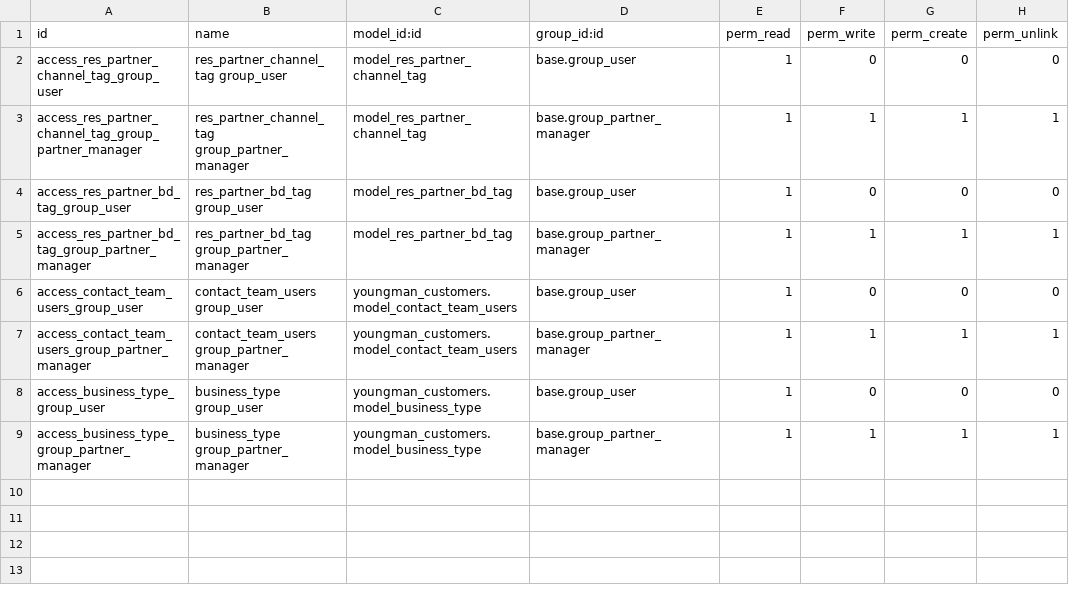
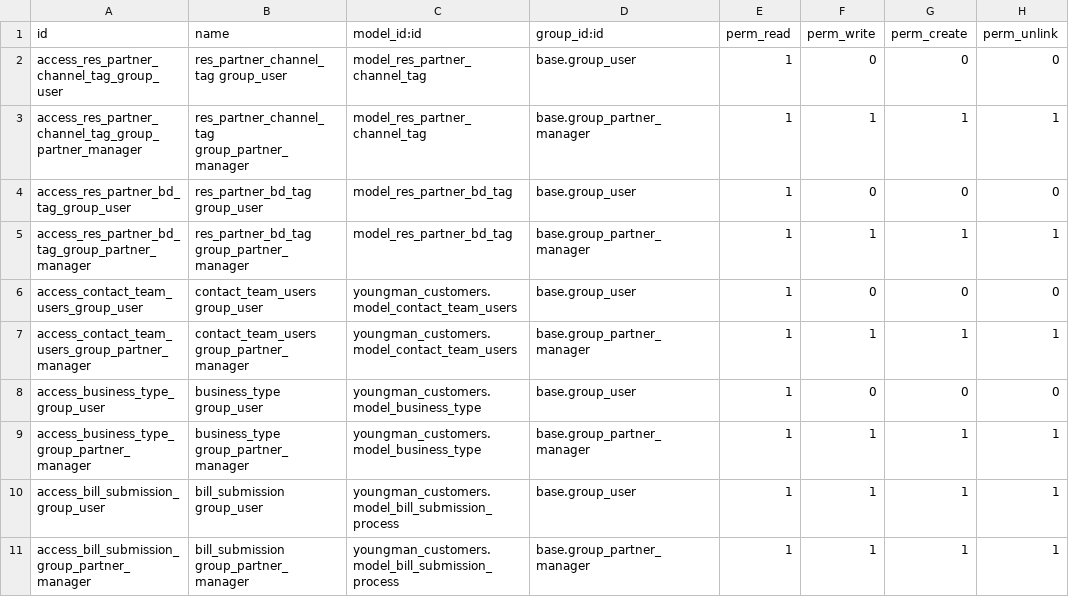
Before and after one commit to vinay-youngman/youngman_customers, a CSV file: security/ir.model.access.csv, drawn as a sheet; the diff names each change by its address in the sheet, - before the commit and + after, or states it on an @@ line.

Commit message:
customers_update

```diff
--- a/security/ir.model.access.csv
+++ b/security/ir.model.access.csv
+row 10: access_bill_submission_group_user | bill_submission group_user | youngman_customers.model_bill_submission_process | base.group_user | 1 | 1 | 1 | 1
+row 11: access_bill_submission_group_partner_manager | bill_submission group_partner_manager | youngman_customers.model_bill_submission_process | base.group_partner_manager | 1 | 1 | 1 | 1
```
Also changed, not shown: 6 other files.
